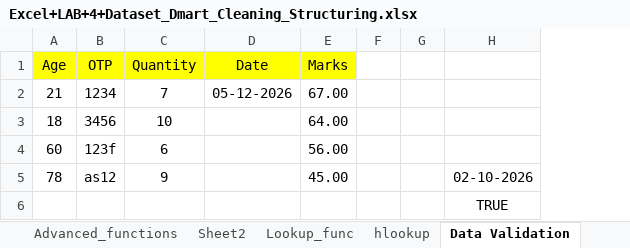
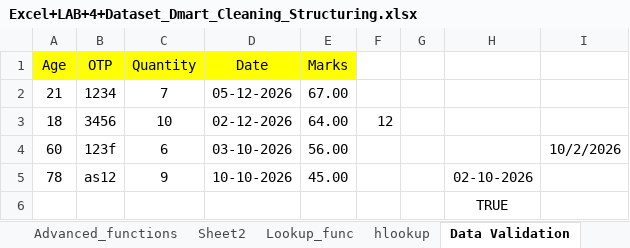
Before and after one commit to omsupare/DMartSalesAnalysis, an Excel workbook: Excel+LAB+4+Dataset_Dmart_Cleaning_Structuring.xlsx, sheet Data Validation, drawn as a sheet; values as stored, in another font and other column widths than the file's, no borders; removed rows and columns are numbered as before the commit, all else as after; the diff names each change by its address in the sheet, - before the commit and + after, or states it on an @@ line.

```diff
--- a/Excel+LAB+4+Dataset_Dmart_Cleaning_Structuring.xlsx (sheet Data Validation)
+++ b/Excel+LAB+4+Dataset_Dmart_Cleaning_Structuring.xlsx (sheet Data Validation)
-column F, empty
+column F, row 3: 12
+column I, row 4: 10/2/2026
-D3 (Date): (empty)
+D3 (Date): 02-12-2026
-D4 (Date): (empty)
+D4 (Date): 03-10-2026
-D5 (Date): (empty)
+D5 (Date): 10-10-2026
```
Also changed, not shown: 2 other files.
